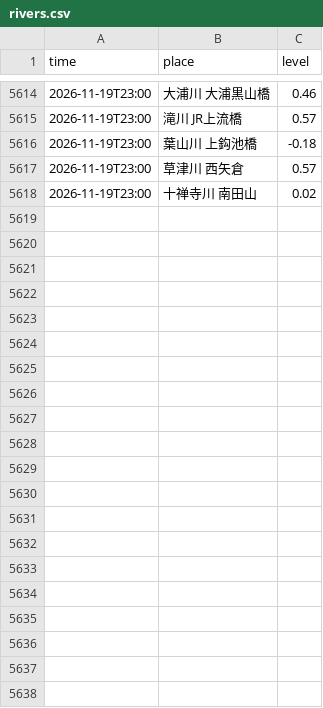
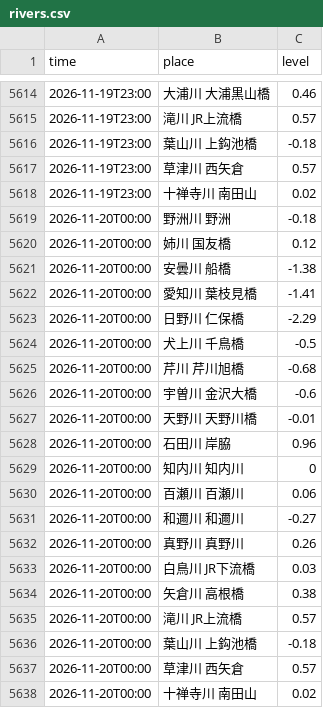
Before and after one commit to suzuhaya5666-lgtm/Biwakodate, a CSV file: data/rivers.csv, drawn as a sheet; only a part is shown, gaps mark what is left out.

```diff
--- a/data/rivers.csv
+++ b/data/rivers.csv
@@ -5618 +5618,21 @@ time,place,level
 2026-11-19T23:00,十禅寺川 南田山,0.02
+2026-11-20T00:00,野洲川 野洲,-0.18
+2026-11-20T00:00,姉川 国友橋,0.12
+2026-11-20T00:00,安曇川 船橋,-1.38
+2026-11-20T00:00,愛知川 葉枝見橋,-1.41
+2026-11-20T00:00,日野川 仁保橋,-2.29
+2026-11-20T00:00,犬上川 千鳥橋,-0.5
+2026-11-20T00:00,芹川 芹川旭橋,-0.68
+2026-11-20T00:00,宇曽川 金沢大橋,-0.6
+2026-11-20T00:00,天野川 天野川橋,-0.01
+2026-11-20T00:00,石田川 岸脇,0.96
+2026-11-20T00:00,知内川 知内川,0
+2026-11-20T00:00,百瀬川 百瀬川,0.06
+2026-11-20T00:00,和邇川 和邇川,-0.27
+2026-11-20T00:00,真野川 真野川,0.26
+2026-11-20T00:00,白鳥川 JR下流橋,0.03
+2026-11-20T00:00,矢倉川 高根橋,0.38
+2026-11-20T00:00,滝川 JR上流橋,0.57
+2026-11-20T00:00,葉山川 上鈎池橋,-0.18
+2026-11-20T00:00,草津川 西矢倉,0.57
+2026-11-20T00:00,十禅寺川 南田山,0.02
```
Also changed, not shown: data/observations.csv, 2 other files.
